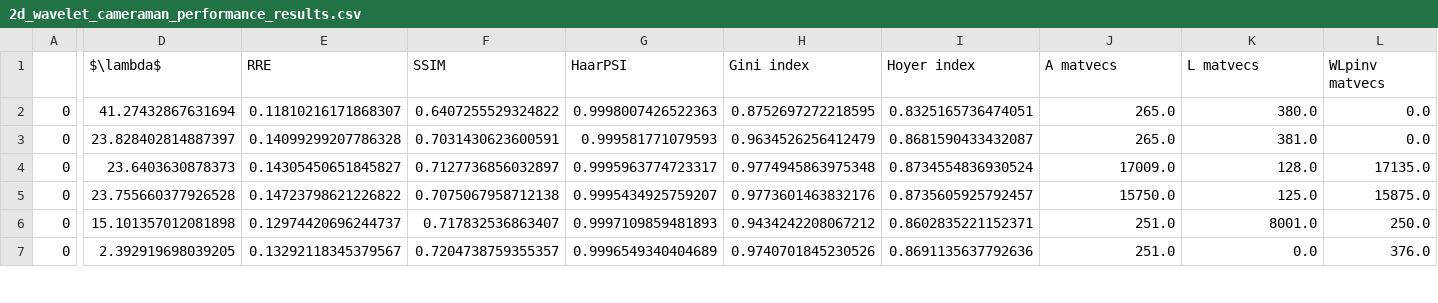
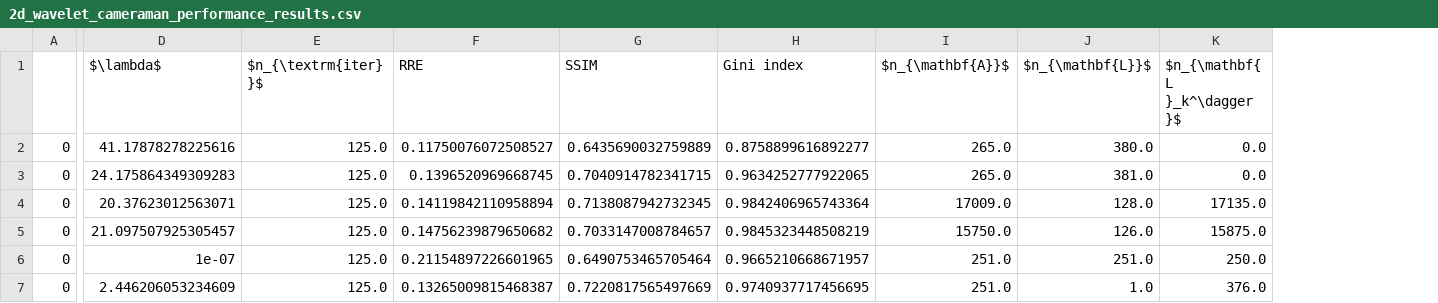
Before and after one commit to mpasha3/IRLS_prec_GSBL, a CSV file: paper_examples/2d_wavelet_cameraman/2d_wavelet_cameraman_performance_results.csv, drawn as a sheet; only a part is shown, gaps mark what is left out; removed rows and columns are numbered as before the commit, all else as after; the diff covers the shown part only; the diff names each change by its address in the sheet, - before the commit and + after, or states it on an @@ line.

```diff
--- a/paper_examples/2d_wavelet_cameraman/2d_wavelet_cameraman_performance_results.csv
+++ b/paper_examples/2d_wavelet_cameraman/2d_wavelet_cameraman_performance_results.csv
+column E ($n_{\textrm{iter}}$), rows 2-7: all 125.0
-column G (HaarPSI), rows 2-7: 0.9998007426522363 | 0.999581771079593 | 0.9995963774723317 | 0.9995434925759207 | 0.9997109859481893 | 0.9996549340404689
-column I (Hoyer index), rows 2-7: 0.8325165736474051 | 0.8681590433432087 | 0.8734554836930524 | 0.8735605925792457 | 0.8602835221152371 | 0.8691135637792636
-I1: A matvecs
+I1: $n_{\mathbf{A}}$
-J1: L matvecs
+J1: $n_{\mathbf{L}}$
-K1: WLpinv matvecs
+K1: $n_{\mathbf{ L }_k^\dagger }$
-D2 ($\lambda$): 41.27432867631694
+D2 ($\lambda$): 41.17878278225616
-F2 (RRE): 0.11810216171868307
+F2 (RRE): 0.11750076072508527
-G2 (SSIM): 0.6407255529324822
+G2 (SSIM): 0.6435690032759889
-H2 (Gini index): 0.8752697272218595
+H2 (Gini index): 0.8758899616892277
-D3 ($\lambda$): 23.828402814887397
+D3 ($\lambda$): 24.175864349309283
-F3 (RRE): 0.14099299207786328
+F3 (RRE): 0.1396520969668745
-G3 (SSIM): 0.7031430623600591
+G3 (SSIM): 0.7040914782341715
-H3 (Gini index): 0.9634526256412479
+H3 (Gini index): 0.9634252777922065
-D4 ($\lambda$): 23.6403630878373
+D4 ($\lambda$): 20.37623012563071
-F4 (RRE): 0.14305450651845827
+F4 (RRE): 0.14119842110958894
-G4 (SSIM): 0.7127736856032897
+G4 (SSIM): 0.7138087942732345
-H4 (Gini index): 0.9774945863975348
+H4 (Gini index): 0.9842406965743364
-D5 ($\lambda$): 23.755660377926528
+D5 ($\lambda$): 21.097507925305457
-F5 (RRE): 0.14723798621226822
+F5 (RRE): 0.14756239879650682
-G5 (SSIM): 0.7075067958712138
+G5 (SSIM): 0.7033147008784657
-H5 (Gini index): 0.9773601463832176
+H5 (Gini index): 0.9845323448508219
-J5 ($n_{\mathbf{L}}$): 125.0
+J5 ($n_{\mathbf{L}}$): 126.0
-D6 ($\lambda$): 15.101357012081898
+D6 ($\lambda$): 1e-07
-F6 (RRE): 0.12974420696244737
+F6 (RRE): 0.21154897226601965
-G6 (SSIM): 0.717832536863407
+G6 (SSIM): 0.6490753465705464
-H6 (Gini index): 0.9434242208067212
+H6 (Gini index): 0.9665210668671957
-J6 ($n_{\mathbf{L}}$): 8001.0
+J6 ($n_{\mathbf{L}}$): 251.0
-D7 ($\lambda$): 2.392919698039205
+D7 ($\lambda$): 2.446206053234609
-F7 (RRE): 0.13292118345379567
+F7 (RRE): 0.13265009815468387
-G7 (SSIM): 0.7204738759355357
+G7 (SSIM): 0.7220817565497669
-H7 (Gini index): 0.9740701845230526
+H7 (Gini index): 0.9740937717456695
-J7 ($n_{\mathbf{L}}$): 0.0
+J7 ($n_{\mathbf{L}}$): 1.0
```
Also changed, not shown: 51 edited cells elsewhere in this file, paper_examples/1d_cosine/1d_cosine_performance_results.csv, 18 other files.
